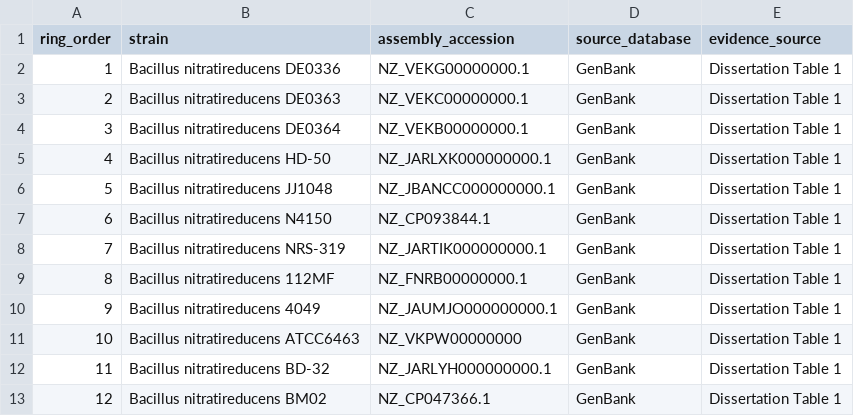
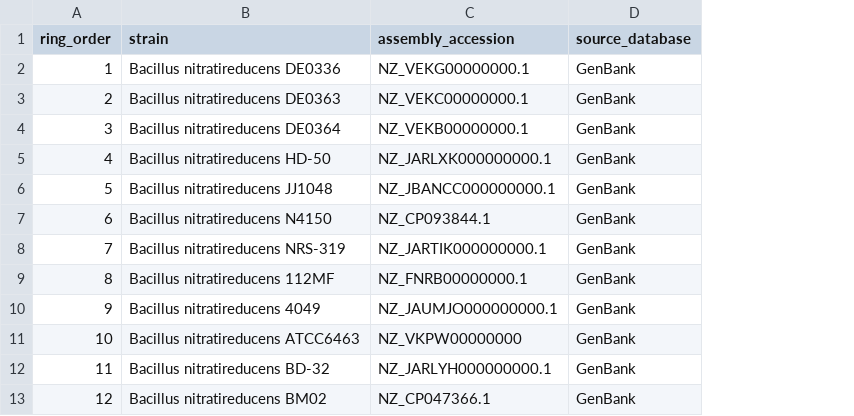
Before and after one commit to mdsufz/Genome-to-bench-LABIM53, a TSV file: metadata/accessions/circular_comparison_genomes.tsv, drawn as a sheet; the diff names each change by its address in the sheet, - before the commit and + after, or states it on an @@ line.

Commit message:
Remove evidence source column from TSV file

```diff
--- a/metadata/accessions/circular_comparison_genomes.tsv
+++ b/metadata/accessions/circular_comparison_genomes.tsv
-column E (evidence_source), rows 2-13: all Dissertation Table 1
```
